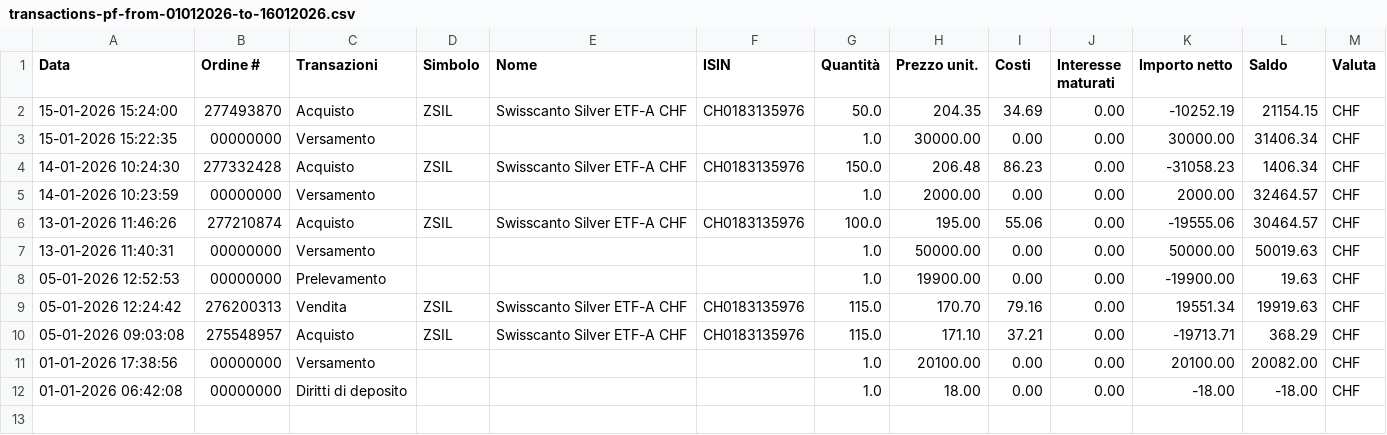
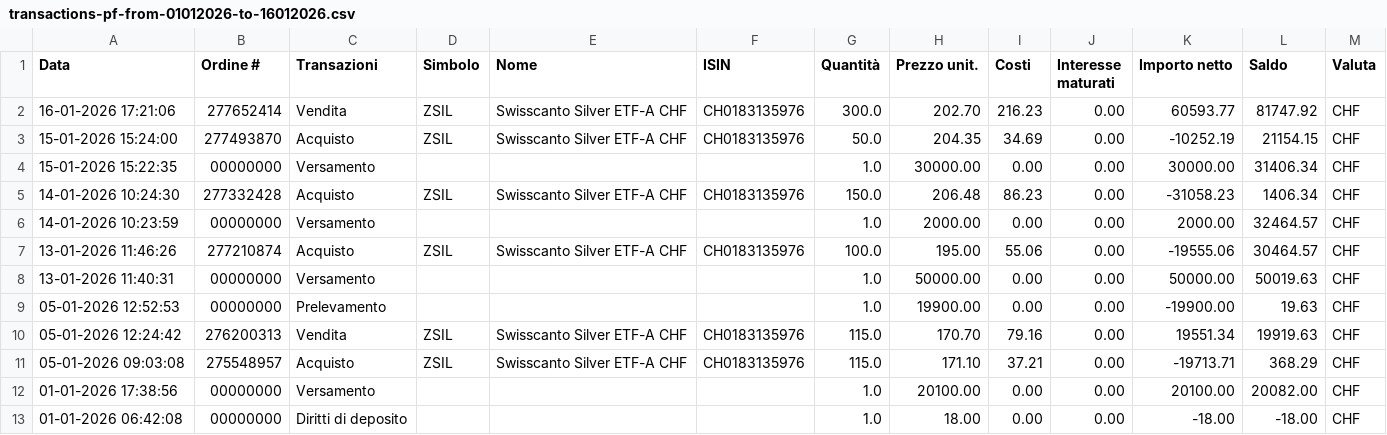
Before and after one commit to rressi/my-portfolio-notebooks, a CSV file: data/transactions-pf-from-01012026-to-16012026.csv, drawn as a sheet; the diff names each change by its address in the sheet, - before the commit and + after, or states it on an @@ line.

```diff
--- a/data/transactions-pf-from-01012026-to-16012026.csv
+++ b/data/transactions-pf-from-01012026-to-16012026.csv
+row 2: 16-01-2026 17:21:06 | 277652414 | Vendita | ZSIL | Swisscanto Silver ETF-A CHF | CH0183135976 | 300.0 | 202.70 | 216.23 | 0.00 | 60593.77 | 81747.92 | CHF
```
Also changed, not shown: data/transactions-from-01012026-to-16012026.csv, 43 other files.
